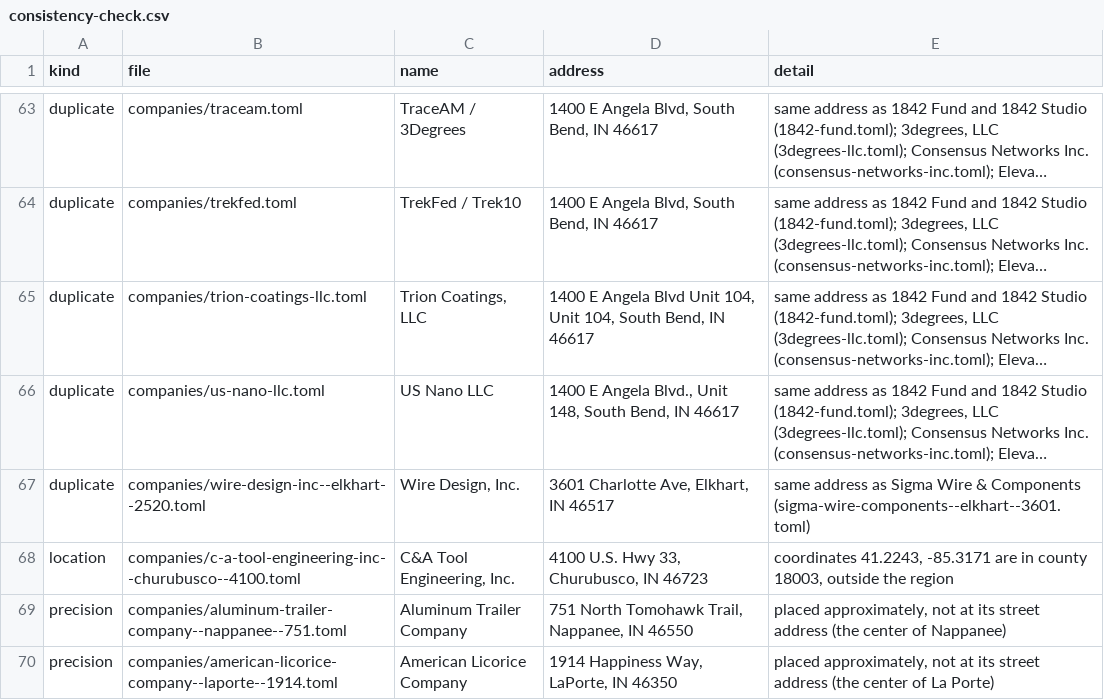
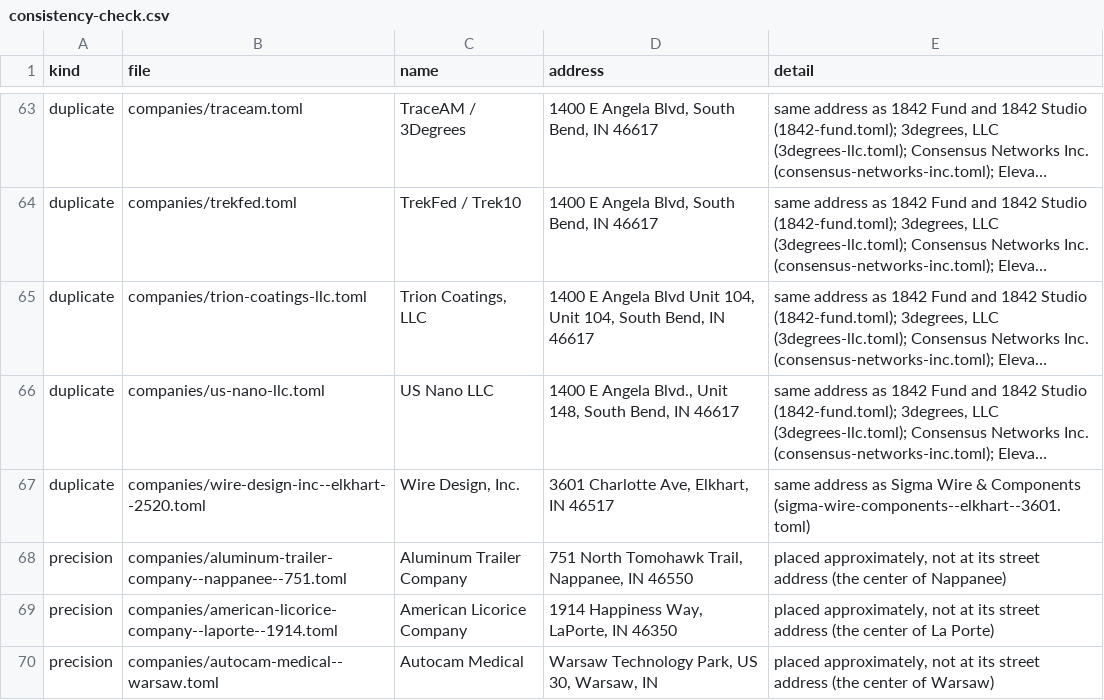
Before and after one commit to nd-pair/michiana-manufacturing, a CSV file: audits/consistency-check.csv, drawn as a sheet; only a part is shown, gaps mark what is left out; the shorter side is filled out with more unchanged rows; long unchanged cells end in …; the diff names each change by its address in the sheet, - before the commit and + after, or states it on an @@ line.

```diff
--- a/audits/consistency-check.csv
+++ b/audits/consistency-check.csv
-row 68: location | companies/c-a-tool-engineering-inc--churubusco--4100.toml | C&A Tool Engineering, Inc. | 4100 U.S. Hwy 33, Churubusco, IN 46723 | coordinates 41.2243, -85.3171 are in county 18003, outside the region
```
Also changed, not shown: 6 other files.
